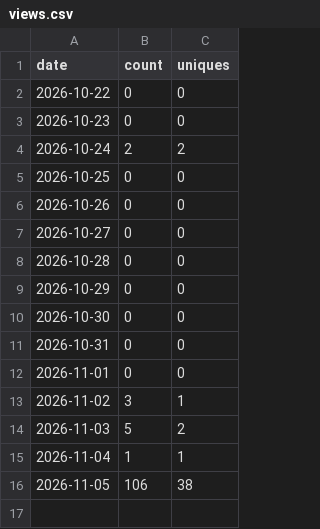
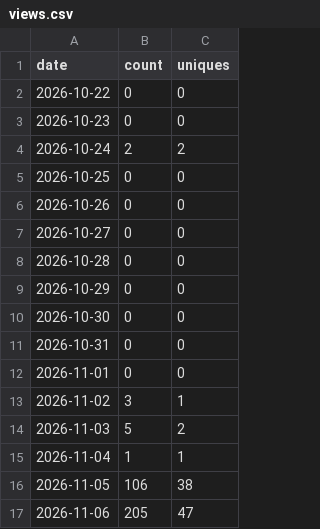
Before and after one commit to g4dpz/AmsatDroidFree, a CSV file: docs/traffic/views.csv, drawn as a sheet; the diff names each change by its address in the sheet, - before the commit and + after, or states it on an @@ line.

```diff
--- a/docs/traffic/views.csv
+++ b/docs/traffic/views.csv
+row 17: 2026-11-06 | 205 | 47
```
Also changed, not shown: docs/traffic/clones.csv.
